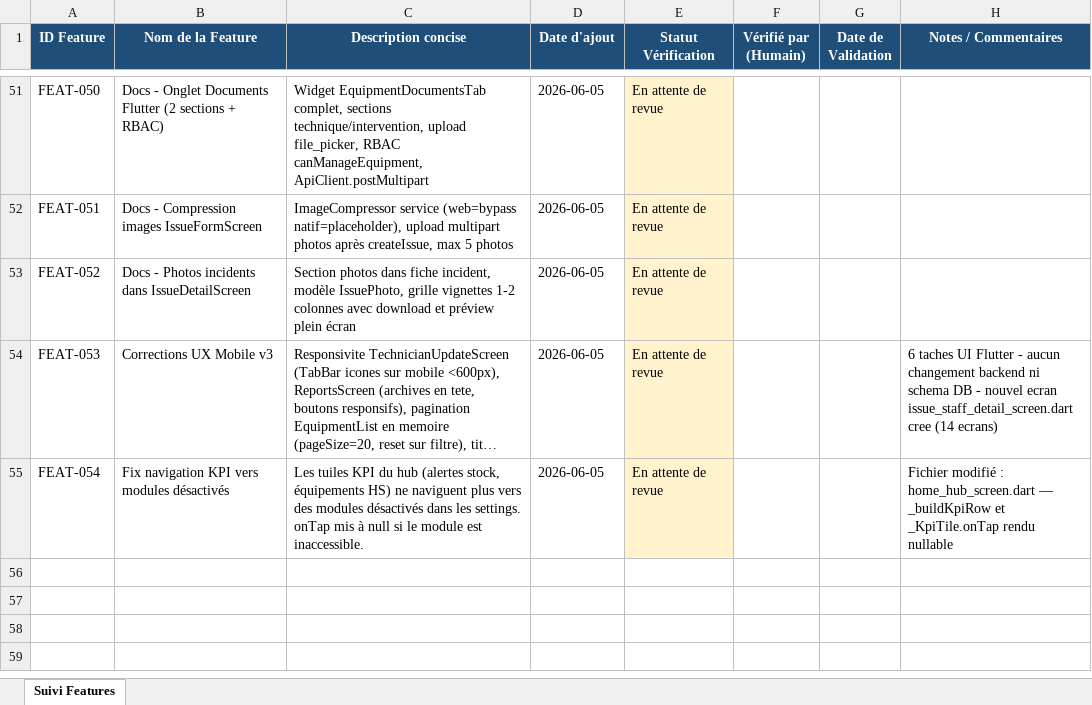
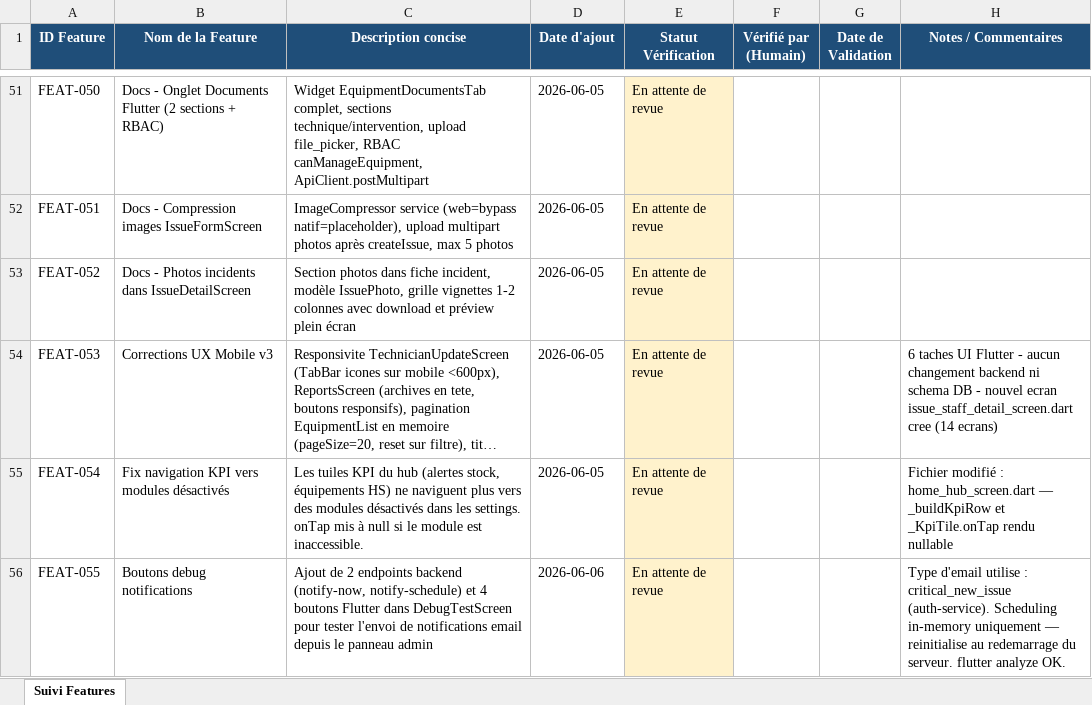
Before and after one commit to julierouanet/PTUT, an Excel workbook: verification/suivi_verifications.xlsx, sheet Suivi Features, drawn as a sheet; only a part is shown, gaps mark what is left out; long unchanged cells end in …; values as stored, in another font and other column widths than the file's, no borders; the diff names each change by its address in the sheet, - before the commit and + after, or states it on an @@ line.

Commit message:
feat: implement debug notification features including immediate and scheduled notifications

```diff
--- a/verification/suivi_verifications.xlsx (sheet Suivi Features)
+++ b/verification/suivi_verifications.xlsx (sheet Suivi Features)
+row 56: FEAT-055 | Boutons debug notifications | Ajout de 2 endpoints backend (notify-now, notify-schedule) et 4 boutons Flutter dans DebugTestScreen pour tester l'envoi de notifications email depuis le panneau admin | 2026-06-06 | En attente de revue |  |  | Type d'email utilise : critical_new_issue (auth-service). Scheduling in-memory uniquement — reinitialise au redemarrage du serveur. flutter analyze OK.
```
Also changed, not shown: 9 other files.
